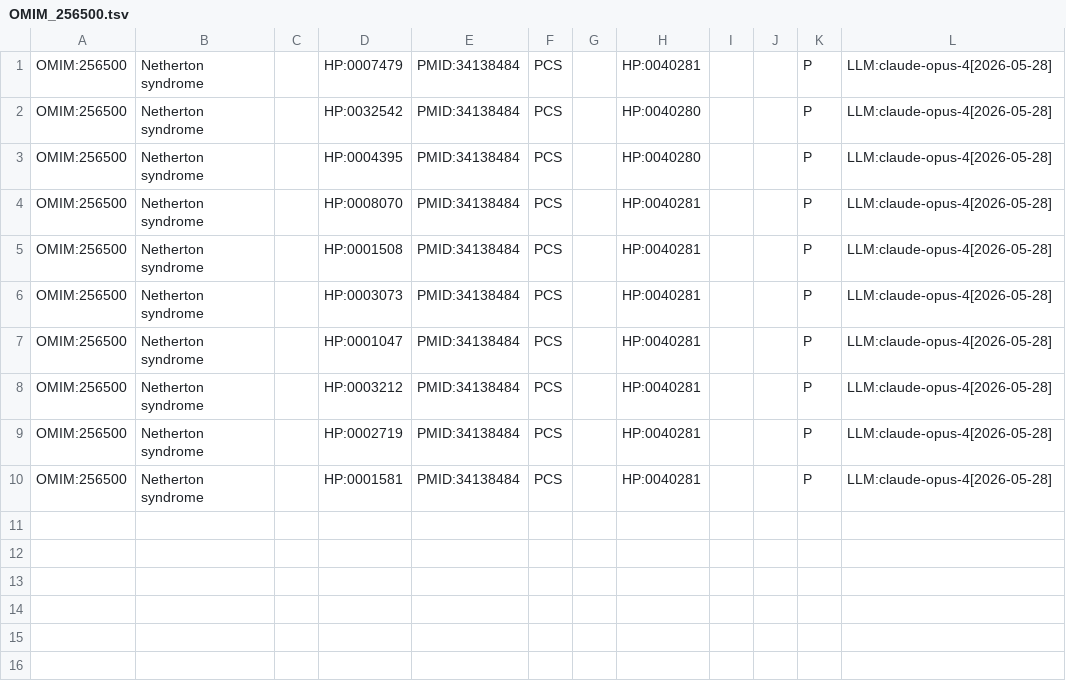
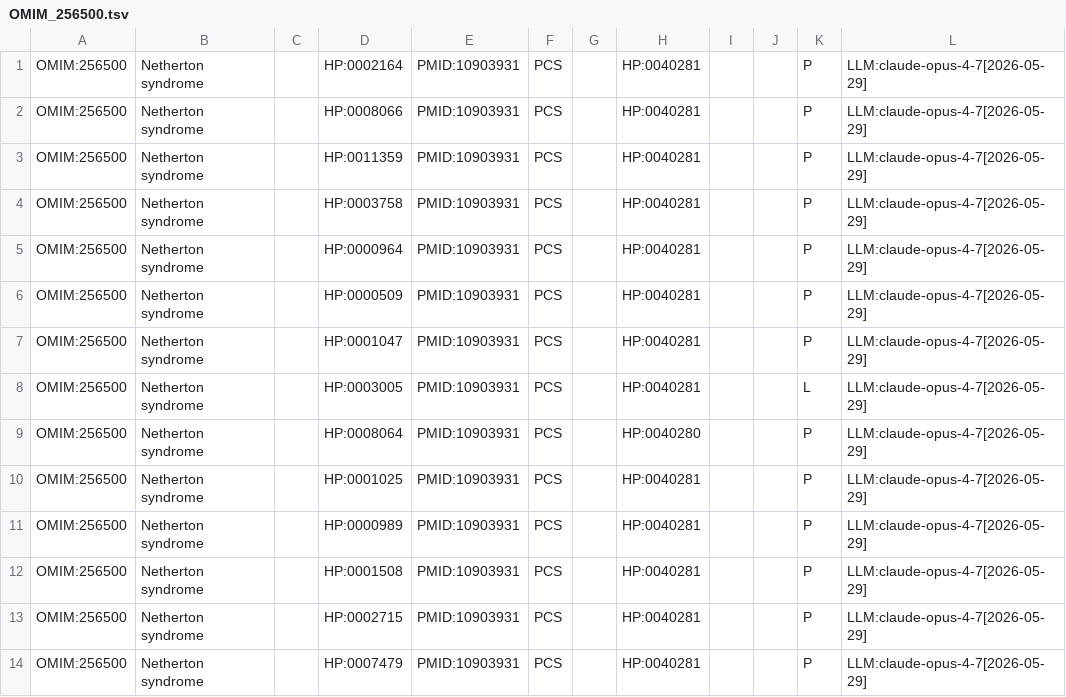
Before and after one commit to jodana4/msc-disease-model-llm-project, a TSV file: outputs/experiment/part1/hpoa_rows/OMIM_256500.tsv, drawn as a sheet.

```diff
--- a/outputs/experiment/part1/hpoa_rows/OMIM_256500.tsv
+++ b/outputs/experiment/part1/hpoa_rows/OMIM_256500.tsv
@@ -1,10 +1,14 @@
-OMIM:256500	Netherton syndrome		HP:0007479	PMID:34138484	PCS		HP:0040281			P	LLM:claude-opus-4[2026-05-28]
-OMIM:256500	Netherton syndrome		HP:0032542	PMID:34138484	PCS		HP:0040280			P	LLM:claude-opus-4[2026-05-28]
-OMIM:256500	Netherton syndrome		HP:0004395	PMID:34138484	PCS		HP:0040280			P	LLM:claude-opus-4[2026-05-28]
-OMIM:256500	Netherton syndrome		HP:0008070	PMID:34138484	PCS		HP:0040281			P	LLM:claude-opus-4[2026-05-28]
-OMIM:256500	Netherton syndrome		HP:0001508	PMID:34138484	PCS		HP:0040281			P	LLM:claude-opus-4[2026-05-28]
-OMIM:256500	Netherton syndrome		HP:0003073	PMID:34138484	PCS		HP:0040281			P	LLM:claude-opus-4[2026-05-28]
-OMIM:256500	Netherton syndrome		HP:0001047	PMID:34138484	PCS		HP:0040281			P	LLM:claude-opus-4[2026-05-28]
-OMIM:256500	Netherton syndrome		HP:0003212	PMID:34138484	PCS		HP:0040281			P	LLM:claude-opus-4[2026-05-28]
-OMIM:256500	Netherton syndrome		HP:0002719	PMID:34138484	PCS		HP:0040281			P	LLM:claude-opus-4[2026-05-28]
-OMIM:256500	Netherton syndrome		HP:0001581	PMID:34138484	PCS		HP:0040281			P	LLM:claude-opus-4[2026-05-28]
+OMIM:256500	Netherton syndrome		HP:0002164	PMID:10903931	PCS		HP:0040281			P	LLM:claude-opus-4-7[2026-05-29]
+OMIM:256500	Netherton syndrome		HP:0008066	PMID:10903931	PCS		HP:0040281			P	LLM:claude-opus-4-7[2026-05-29]
+OMIM:256500	Netherton syndrome		HP:0011359	PMID:10903931	PCS		HP:0040281			P	LLM:claude-opus-4-7[2026-05-29]
+OMIM:256500	Netherton syndrome		HP:0003758	PMID:10903931	PCS		HP:0040281			P	LLM:claude-opus-4-7[2026-05-29]
+OMIM:256500	Netherton syndrome		HP:0000964	PMID:10903931	PCS		HP:0040281			P	LLM:claude-opus-4-7[2026-05-29]
+OMIM:256500	Netherton syndrome		HP:0000509	PMID:10903931	PCS		HP:0040281			P	LLM:claude-opus-4-7[2026-05-29]
+OMIM:256500	Netherton syndrome		HP:0001047	PMID:10903931	PCS		HP:0040281			P	LLM:claude-opus-4-7[2026-05-29]
+OMIM:256500	Netherton syndrome		HP:0003005	PMID:10903931	PCS		HP:0040281			L	LLM:claude-opus-4-7[2026-05-29]
+OMIM:256500	Netherton syndrome		HP:0008064	PMID:10903931	PCS		HP:0040280			P	LLM:claude-opus-4-7[2026-05-29]
+OMIM:256500	Netherton syndrome		HP:0001025	PMID:10903931	PCS		HP:0040281			P	LLM:claude-opus-4-7[2026-05-29]
+OMIM:256500	Netherton syndrome		HP:0000989	PMID:10903931	PCS		HP:0040281			P	LLM:claude-opus-4-7[2026-05-29]
+OMIM:256500	Netherton syndrome		HP:0001508	PMID:10903931	PCS		HP:0040281			P	LLM:claude-opus-4-7[2026-05-29]
+OMIM:256500	Netherton syndrome		HP:0002715	PMID:10903931	PCS		HP:0040281			P	LLM:claude-opus-4-7[2026-05-29]
+OMIM:256500	Netherton syndrome		HP:0007479	PMID:10903931	PCS		HP:0040281			P	LLM:claude-opus-4-7[2026-05-29]
```
Also changed, not shown: outputs/experiment/part1/hpoa_rows/OMIM_607398.tsv, outputs/experiment/part1/hpoa_rows/OMIM_613826.tsv, 32 other files.
